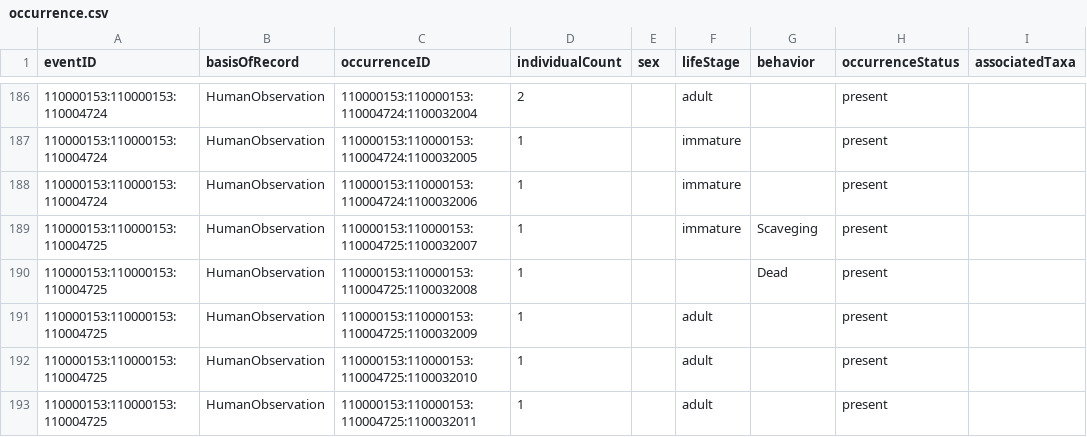
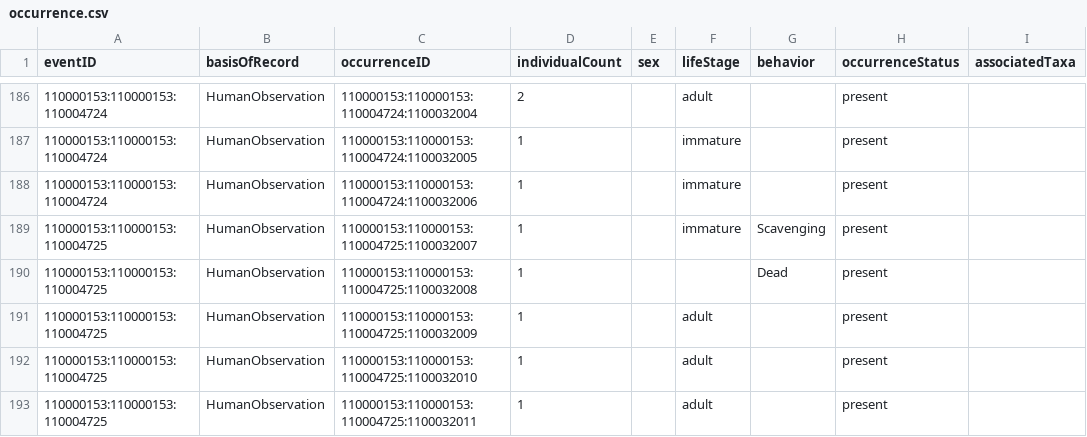
Before and after one commit to EMODnet/esas2obis, a CSV file: data/processed_sample/occurrence.csv, drawn as a sheet; only a part is shown, gaps mark what is left out; the diff names each change by its address in the sheet, - before the commit and + after, or states it on an @@ line.

Commit message:
Scavenging typo fixed
See https://github.com/ices-tools-dev/esas/issues/70

```diff
--- a/data/processed_sample/occurrence.csv
+++ b/data/processed_sample/occurrence.csv
-G189 (behavior): Scaveging
+G189 (behavior): Scavenging
```
